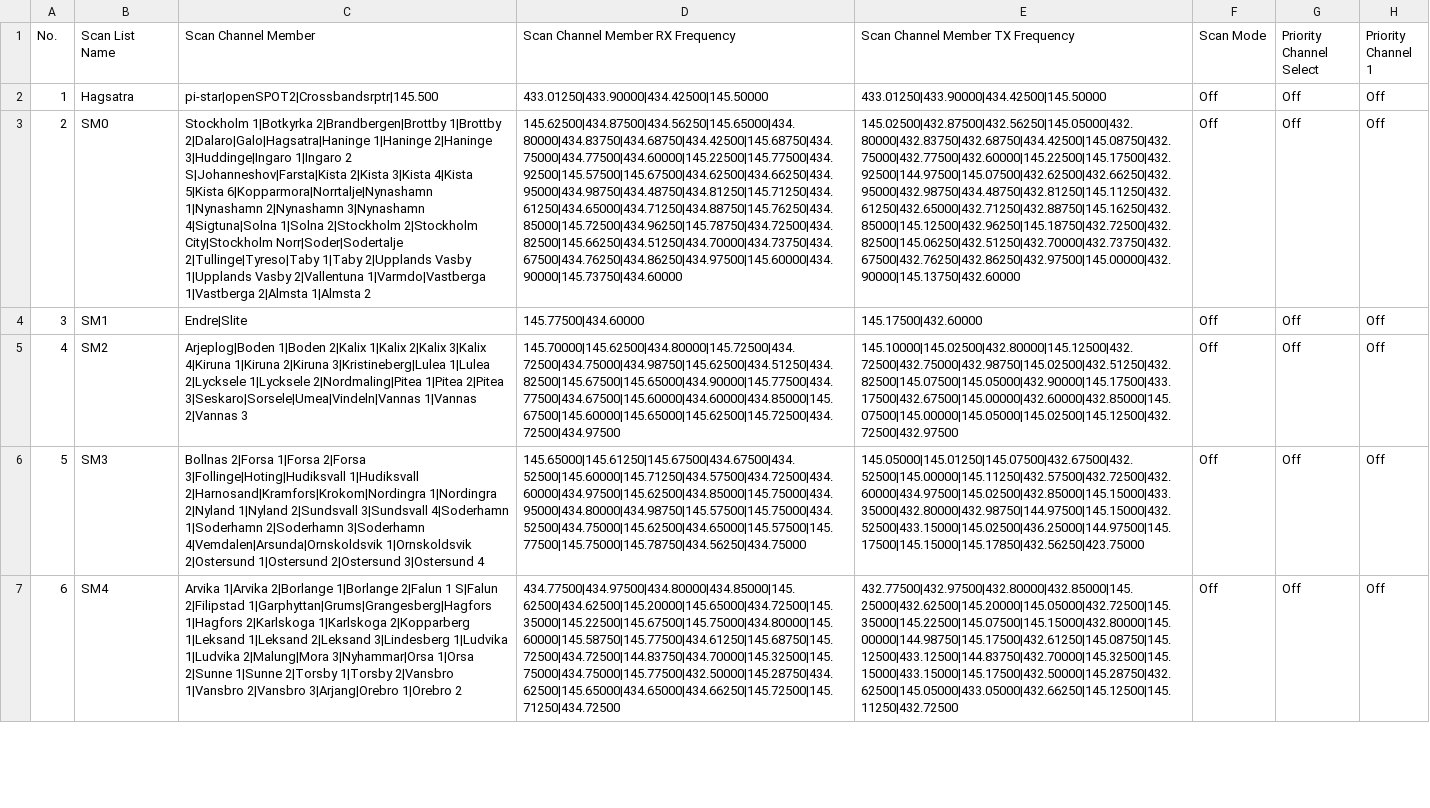
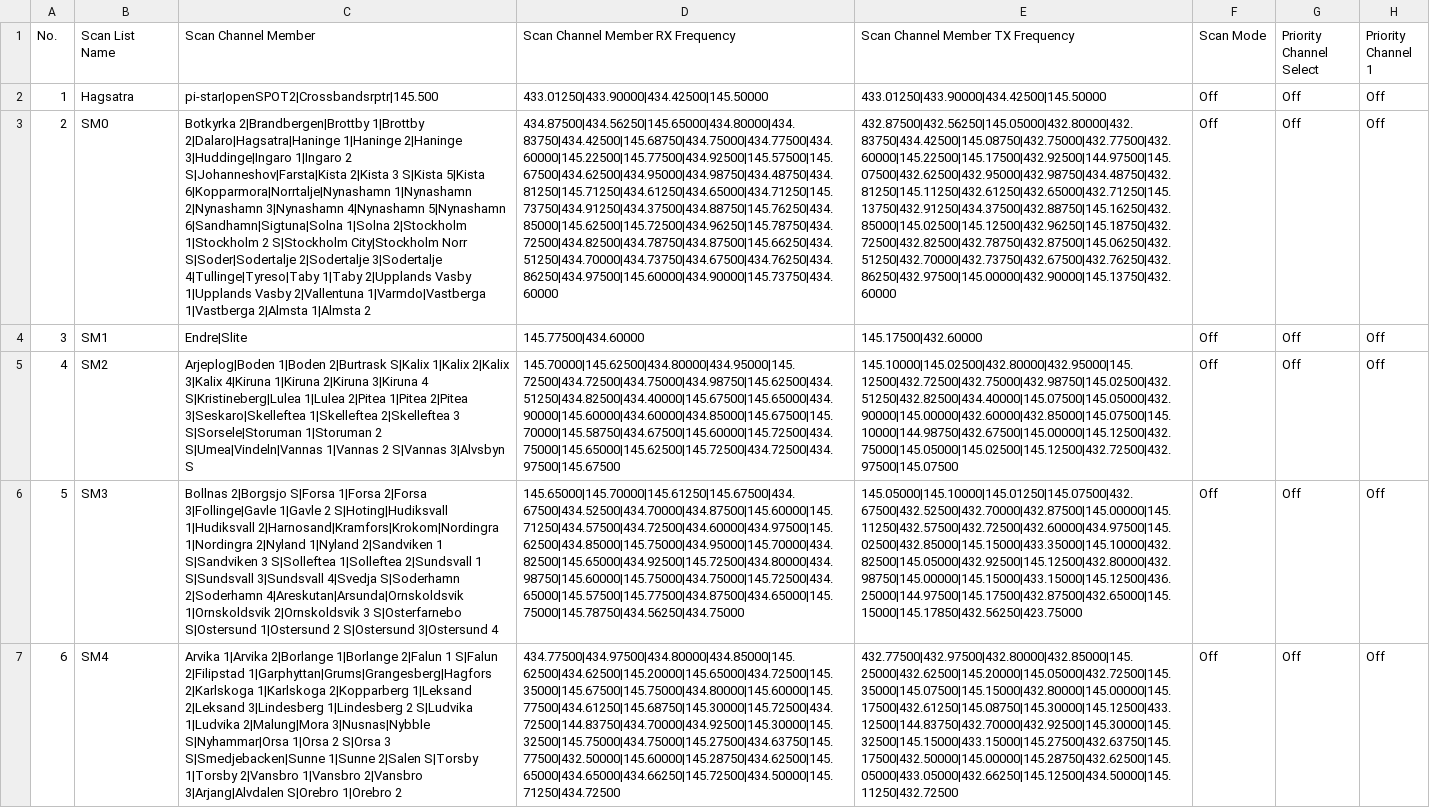
Before and after one commit to sm0rgm/at-d578uv, a CSV file: ScanList.CSV, drawn as a sheet; only a part is shown; the diff covers the shown part only; the diff names each change by its address in the sheet, - before the commit and + after, or states it on an @@ line.

Commit message:
2024-02-18

```diff
--- a/ScanList.CSV
+++ b/ScanList.CSV
-C3 (Scan Channel Member): Stockholm 1|Botkyrka 2|Brandbergen|Brottby 1|Brottby 2|Dalaro|Galo|Hagsatra|Haninge 1|Haninge 2|Haninge 3|Huddinge|Ingaro 1|Ingaro 2 S|Johanneshov|Farsta|Kista 2|Kista 3|Kista 4|Kista 5|Kista 6|Kopparmora|Norrtalje|Nynashamn 1|Nynashamn 2|Nynashamn 3|Nynashamn 4|Sigtuna|Solna 1|Solna 2|Stockholm 2|Stockholm City|Stockholm Norr|Soder|Sodertalje 2|Tullinge|Tyreso|Taby 1|Taby 2|Upplands…
+C3 (Scan Channel Member): Botkyrka 2|Brandbergen|Brottby 1|Brottby 2|Dalaro|Hagsatra|Haninge 1|Haninge 2|Haninge 3|Huddinge|Ingaro 1|Ingaro 2 S|Johanneshov|Farsta|Kista 2|Kista 3 S|Kista 5|Kista 6|Kopparmora|Norrtalje|Nynashamn 1|Nynashamn 2|Nynashamn 3|Nynashamn 4|Nynashamn 5|Nynashamn 6|Sandhamn|Sigtuna|Solna 1|Solna 2|Stockholm 1|Stockholm 2 S|Stockholm City|Stockholm Norr S|Soder|Sodertalje 2|Sodertalje 3|Sodertalje 4|Tullinge|Tyreso|Taby 1|Taby 2|Upplands…
-D3 (Scan Channel Member RX Frequency): 145.62500|434.87500|434.56250|145.65000|434.80000|434.83750|434.68750|434.42500|145.68750|434.75000|434.77500|434.60000|145.22500|145.77500|434.92500|145.57500|145.67500|434.62500|434.66250|434.95000|434.98750|434.48750|434.81250|145.71250|434.61250|434.65000|434.71250|434.88750|145.76250|434.85000|145.72500|434.96250|145.78750|434.72500|434.82500|145.66250|434.51250|434.70000|434.73750|434.67500|434.76250|434.86250|434.97500|145.60000|434.90000|145.73750|434.60000
+D3 (Scan Channel Member RX Frequency): 434.87500|434.56250|145.65000|434.80000|434.83750|434.42500|145.68750|434.75000|434.77500|434.60000|145.22500|145.77500|434.92500|145.57500|145.67500|434.62500|434.95000|434.98750|434.48750|434.81250|145.71250|434.61250|434.65000|434.71250|145.73750|434.91250|434.37500|434.88750|145.76250|434.85000|145.62500|145.72500|434.96250|145.78750|434.72500|434.82500|434.78750|434.87500|145.66250|434.51250|434.70000|434.73750|434.67500|434.76250|434.86250|434.97500|145.60000|434.90000|145.73750|434.60000
-E3 (Scan Channel Member TX Frequency): 145.02500|432.87500|432.56250|145.05000|432.80000|432.83750|432.68750|434.42500|145.08750|432.75000|432.77500|432.60000|145.22500|145.17500|432.92500|144.97500|145.07500|432.62500|432.66250|432.95000|432.98750|434.48750|432.81250|145.11250|432.61250|432.65000|432.71250|432.88750|145.16250|432.85000|145.12500|432.96250|145.18750|432.72500|432.82500|145.06250|432.51250|432.70000|432.73750|432.67500|432.76250|432.86250|432.97500|145.00000|432.90000|145.13750|432.60000
+E3 (Scan Channel Member TX Frequency): 432.87500|432.56250|145.05000|432.80000|432.83750|434.42500|145.08750|432.75000|432.77500|432.60000|145.22500|145.17500|432.92500|144.97500|145.07500|432.62500|432.95000|432.98750|434.48750|432.81250|145.11250|432.61250|432.65000|432.71250|145.13750|432.91250|434.37500|432.88750|145.16250|432.85000|145.02500|145.12500|432.96250|145.18750|432.72500|432.82500|432.78750|432.87500|145.06250|432.51250|432.70000|432.73750|432.67500|432.76250|432.86250|432.97500|145.00000|432.90000|145.13750|432.60000
-C5 (Scan Channel Member): Arjeplog|Boden 1|Boden 2|Kalix 1|Kalix 2|Kalix 3|Kalix 4|Kiruna 1|Kiruna 2|Kiruna 3|Kristineberg|Lulea 1|Lulea 2|Lycksele 1|Lycksele 2|Nordmaling|Pitea 1|Pitea 2|Pitea 3|Seskaro|Sorsele|Umea|Vindeln|Vannas 1|Vannas 2|Vannas 3
+C5 (Scan Channel Member): Arjeplog|Boden 1|Boden 2|Burtrask S|Kalix 1|Kalix 2|Kalix 3|Kalix 4|Kiruna 1|Kiruna 2|Kiruna 3|Kiruna 4 S|Kristineberg|Lulea 1|Lulea 2|Pitea 1|Pitea 2|Pitea 3|Seskaro|Skelleftea 1|Skelleftea 2|Skelleftea 3 S|Sorsele|Storuman 1|Storuman 2 S|Umea|Vindeln|Vannas 1|Vannas 2 S|Vannas 3|Alvsbyn S
-D5 (Scan Channel Member RX Frequency): 145.70000|145.62500|434.80000|145.72500|434.72500|434.75000|434.98750|145.62500|434.51250|434.82500|145.67500|145.65000|434.90000|145.77500|434.77500|434.67500|145.60000|434.60000|434.85000|145.67500|145.60000|145.65000|145.62500|145.72500|434.72500|434.97500
+D5 (Scan Channel Member RX Frequency): 145.70000|145.62500|434.80000|434.95000|145.72500|434.72500|434.75000|434.98750|145.62500|434.51250|434.82500|434.40000|145.67500|145.65000|434.90000|145.60000|434.60000|434.85000|145.67500|145.70000|145.58750|434.67500|145.60000|145.72500|434.75000|145.65000|145.62500|145.72500|434.72500|434.97500|145.67500
-E5 (Scan Channel Member TX Frequency): 145.10000|145.02500|432.80000|145.12500|432.72500|432.75000|432.98750|145.02500|432.51250|432.82500|145.07500|145.05000|432.90000|145.17500|433.17500|432.67500|145.00000|432.60000|432.85000|145.07500|145.00000|145.05000|145.02500|145.12500|432.72500|432.97500
+E5 (Scan Channel Member TX Frequency): 145.10000|145.02500|432.80000|432.95000|145.12500|432.72500|432.75000|432.98750|145.02500|432.51250|432.82500|434.40000|145.07500|145.05000|432.90000|145.00000|432.60000|432.85000|145.07500|145.10000|144.98750|432.67500|145.00000|145.12500|432.75000|145.05000|145.02500|145.12500|432.72500|432.97500|145.07500
-C6 (Scan Channel Member): Bollnas 2|Forsa 1|Forsa 2|Forsa 3|Follinge|Hoting|Hudiksvall 1|Hudiksvall 2|Harnosand|Kramfors|Krokom|Nordingra 1|Nordingra 2|Nyland 1|Nyland 2|Sundsvall 3|Sundsvall 4|Soderhamn 1|Soderhamn 2|Soderhamn 3|Soderhamn 4|Vemdalen|Arsunda|Ornskoldsvik 1|Ornskoldsvik 2|Ostersund 1|Ostersund 2|Ostersund 3|Ostersund 4
+C6 (Scan Channel Member): Bollnas 2|Borgsjo S|Forsa 1|Forsa 2|Forsa 3|Follinge|Gavle 1|Gavle 2 S|Hoting|Hudiksvall 1|Hudiksvall 2|Harnosand|Kramfors|Krokom|Nordingra 1|Nordingra 2|Nyland 1|Nyland 2|Sandviken 1 S|Sandviken 3 S|Solleftea 1|Solleftea 2|Sundsvall 1 S|Sundsvall 3|Sundsvall 4|Svedja S|Soderhamn 2|Soderhamn 4|Areskutan|Arsunda|Ornskoldsvik 1|Ornskoldsvik 2|Ornskoldsvik 3 S|Osterfarnebo S|Ostersund 1|Ostersund 2 S|Ostersund 3|Ostersund 4
-D6 (Scan Channel Member RX Frequency): 145.65000|145.61250|145.67500|434.67500|434.52500|145.60000|145.71250|434.57500|434.72500|434.60000|434.97500|145.62500|434.85000|145.75000|434.95000|434.80000|434.98750|145.57500|145.75000|434.52500|434.75000|145.62500|434.65000|145.57500|145.77500|145.75000|145.78750|434.56250|434.75000
+D6 (Scan Channel Member RX Frequency): 145.65000|145.70000|145.61250|145.67500|434.67500|434.52500|434.70000|434.87500|145.60000|145.71250|434.57500|434.72500|434.60000|434.97500|145.62500|434.85000|145.75000|434.95000|145.70000|434.82500|145.65000|434.92500|145.72500|434.80000|434.98750|145.60000|145.75000|434.75000|145.72500|434.65000|145.57500|145.77500|434.87500|434.65000|145.75000|145.78750|434.56250|434.75000
-E6 (Scan Channel Member TX Frequency): 145.05000|145.01250|145.07500|432.67500|432.52500|145.00000|145.11250|432.57500|432.72500|432.60000|434.97500|145.02500|432.85000|145.15000|433.35000|432.80000|432.98750|144.97500|145.15000|432.52500|433.15000|145.02500|436.25000|144.97500|145.17500|145.15000|145.17850|432.56250|423.75000
+E6 (Scan Channel Member TX Frequency): 145.05000|145.10000|145.01250|145.07500|432.67500|432.52500|432.70000|432.87500|145.00000|145.11250|432.57500|432.72500|432.60000|434.97500|145.02500|432.85000|145.15000|433.35000|145.10000|432.82500|145.05000|432.92500|145.12500|432.80000|432.98750|145.00000|145.15000|433.15000|145.12500|436.25000|144.97500|145.17500|432.87500|432.65000|145.15000|145.17850|432.56250|423.75000
-C7 (Scan Channel Member): …2|Filipstad 1|Garphyttan|Grums|Grangesberg|Hagfors 1|Hagfors 2|Karlskoga 1|Karlskoga 2|Kopparberg 1|Leksand 1|Leksand 2|Leksand 3|Lindesberg 1|Ludvika 1|Ludvika 2|Malung|Mora 3|Nyhammar|Orsa 1|Orsa 2|Sunne 1|Sunne 2|Torsby 1|Torsby 2|Vansbro 1|Vansbro 2|Vansbro 3|Arjang|Orebro 1|Orebro 2
+C7 (Scan Channel Member): …2|Filipstad 1|Garphyttan|Grums|Grangesberg|Hagfors 2|Karlskoga 1|Karlskoga 2|Kopparberg 1|Leksand 2|Leksand 3|Lindesberg 1|Lindesberg 2 S|Ludvika 1|Ludvika 2|Malung|Mora 3|Nusnas|Nybble S|Nyhammar|Orsa 1|Orsa 2 S|Orsa 3 S|Smedjebacken|Sunne 1|Sunne 2|Salen S|Torsby 1|Torsby 2|Vansbro 1|Vansbro 2|Vansbro 3|Arjang|Alvdalen S|Orebro 1|Orebro 2
-D7 (Scan Channel Member RX Frequency): 434.77500|434.97500|434.80000|434.85000|145.62500|434.62500|145.20000|145.65000|434.72500|145.35000|145.22500|145.67500|145.75000|434.80000|145.60000|145.58750|145.77500|434.61250|145.68750|145.72500|434.72500|144.83750|434.70000|145.32500|145.75000|434.75000|145.77500|432.50000|145.28750|434.62500|145.65000|434.65000|434.66250|145.72500|145.71250|434.72500
+D7 (Scan Channel Member RX Frequency): 434.77500|434.97500|434.80000|434.85000|145.62500|434.62500|145.20000|145.65000|434.72500|145.35000|145.67500|145.75000|434.80000|145.60000|145.77500|434.61250|145.68750|145.30000|145.72500|434.72500|144.83750|434.70000|434.92500|145.30000|145.32500|145.75000|434.75000|145.27500|434.63750|145.77500|432.50000|145.60000|145.28750|434.62500|145.65000|434.65000|434.66250|145.72500|434.50000|145.71250|434.72500
-E7 (Scan Channel Member TX Frequency): 432.77500|432.97500|432.80000|432.85000|145.25000|432.62500|145.20000|145.05000|432.72500|145.35000|145.22500|145.07500|145.15000|432.80000|145.00000|144.98750|145.17500|432.61250|145.08750|145.12500|433.12500|144.83750|432.70000|145.32500|145.15000|433.15000|145.17500|432.50000|145.28750|432.62500|145.05000|433.05000|432.66250|145.12500|145.11250|432.72500
+E7 (Scan Channel Member TX Frequency): 432.77500|432.97500|432.80000|432.85000|145.25000|432.62500|145.20000|145.05000|432.72500|145.35000|145.07500|145.15000|432.80000|145.00000|145.17500|432.61250|145.08750|145.30000|145.12500|433.12500|144.83750|432.70000|432.92500|145.30000|145.32500|145.15000|433.15000|145.27500|432.63750|145.17500|432.50000|145.00000|145.28750|432.62500|145.05000|433.05000|432.66250|145.12500|434.50000|145.11250|432.72500
```
Also changed, not shown: 1 added row and 15 edited cells elsewhere in this file.
